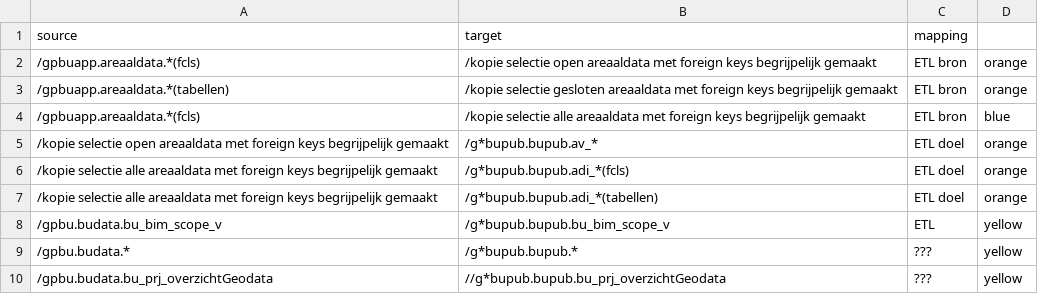
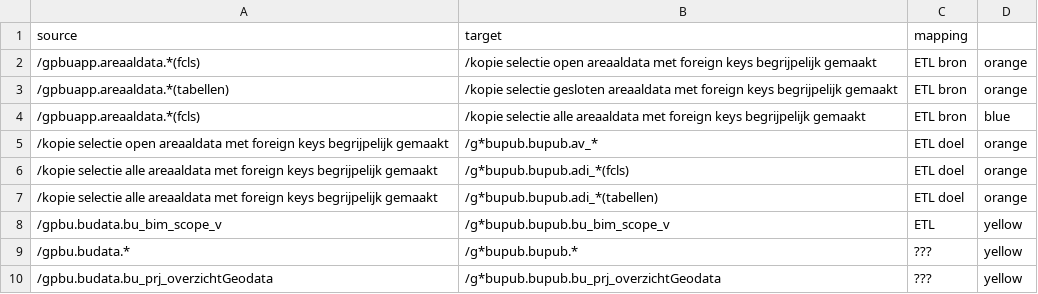
Before and after one commit to provincieNH/provincieNH.github.io, a CSV file: databeheer/data/mapping-adbu-pub.csv, drawn as a sheet.

Commit message:
GD-11816 #comment tussen node voor ETL toelichting

```diff
--- a/databeheer/data/mapping-adbu-pub.csv
+++ b/databeheer/data/mapping-adbu-pub.csv
@@ -9,2 +9,2 @@ source,target,mapping
 /gpbu.budata.*,/g*bupub.bupub.*,???, yellow
-/gpbu.budata.bu_prj_overzichtGeodata,//g*bupub.bupub.bu_prj_overzichtGeodata,???, yellow
+/gpbu.budata.bu_prj_overzichtGeodata,/g*bupub.bupub.bu_prj_overzichtGeodata,???, yellow
```
